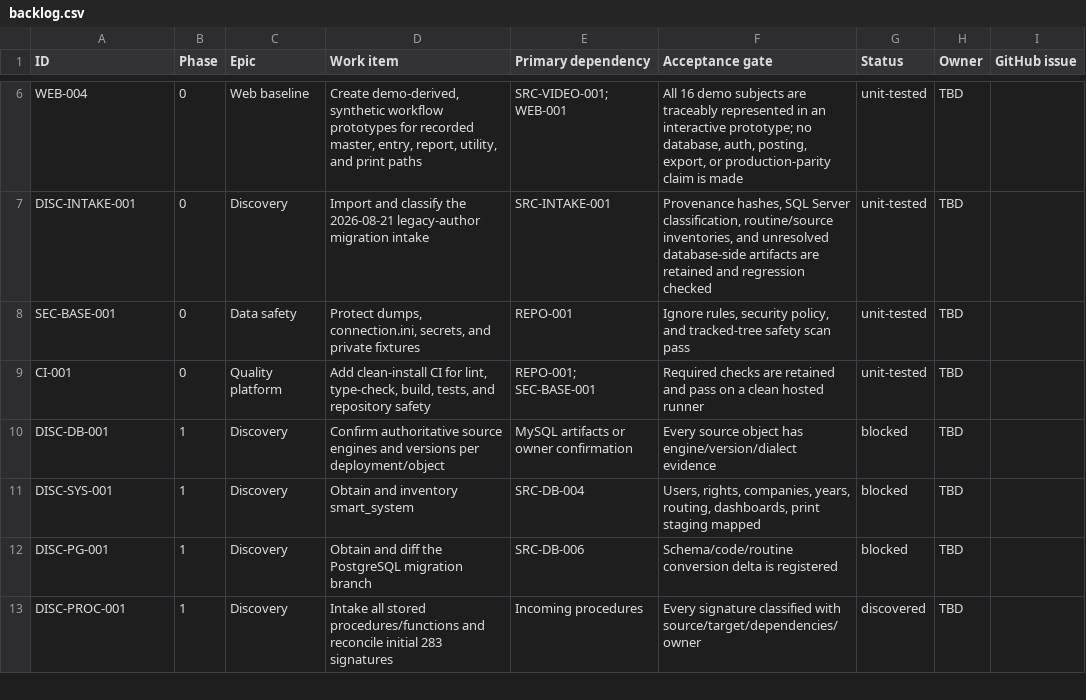
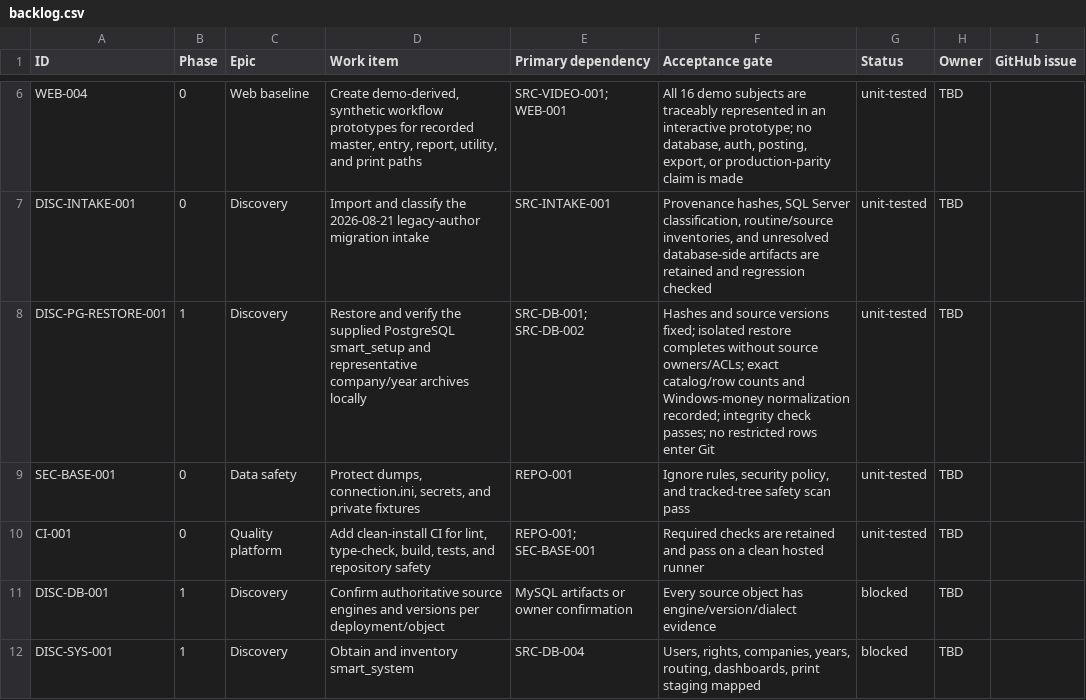
Before and after one commit to deepsanghavi1002/SMARTwinFA-web, a CSV file: docs/migration/backlog.csv, drawn as a sheet; only a part is shown, gaps mark what is left out; the shorter side is filled out with more unchanged rows; the diff names each change by its address in the sheet, - before the commit and + after, or states it on an @@ line.

```diff
--- a/docs/migration/backlog.csv
+++ b/docs/migration/backlog.csv
+row 8: DISC-PG-RESTORE-001 | 1 | Discovery | Restore and verify the supplied PostgreSQL smart_setup and representative company/year archives locally | SRC-DB-001; SRC-DB-002 | Hashes and source versions fixed; isolated restore completes without source owners/ACLs; exact catalog/row counts and Windows-money normalization recorded; integrity check passes; no restricted rows enter Git | unit-tested | TBD
```
Also changed, not shown: docs/testing/traceability-template.csv, 6 other files.
